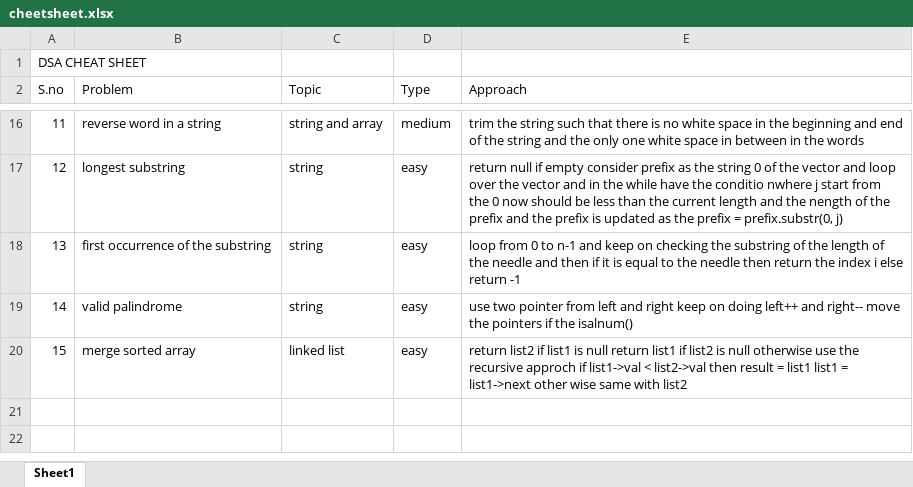
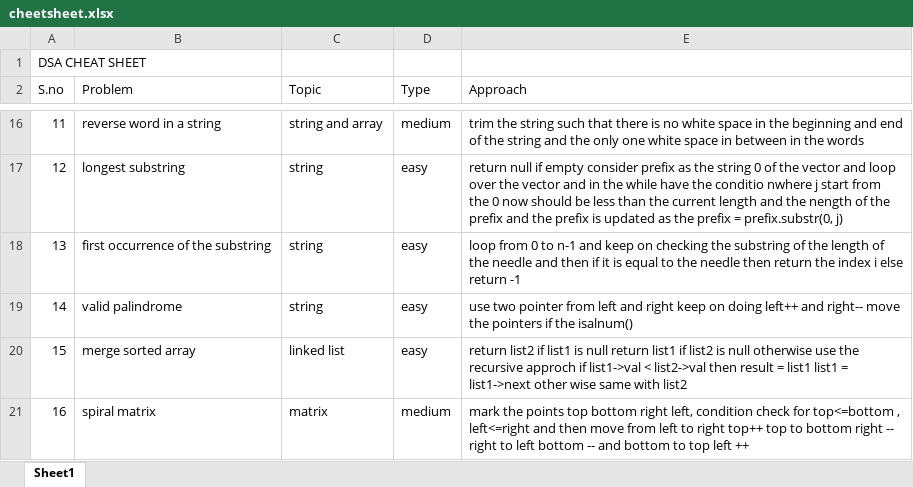
Before and after one commit to JaiBhalla03/dsa, an Excel workbook: cheetsheet.xlsx, sheet Sheet1, drawn as a sheet; only a part is shown, gaps mark what is left out; values as stored, in another font and other column widths than the file's, no borders; the diff names each change by its address in the sheet, - before the commit and + after, or states it on an @@ line.

Commit message:
more codes

```diff
--- a/cheetsheet.xlsx (sheet Sheet1)
+++ b/cheetsheet.xlsx (sheet Sheet1)
+row 21: 16 | spiral matrix | matrix | medium | mark the points top bottom right left, condition check for top<=bottom , left<=right and then move from left to right top++ top to bottom right -- right to left bottom -- and bottom to top left ++
```
